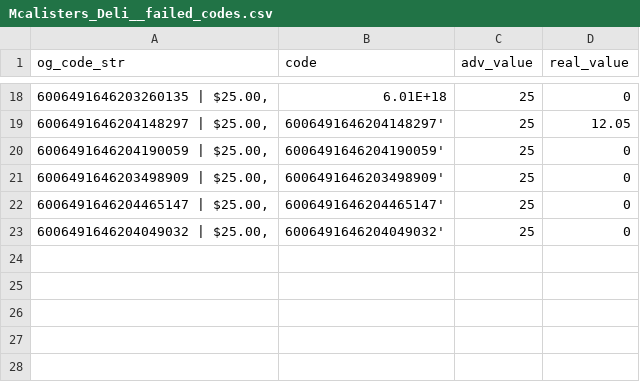
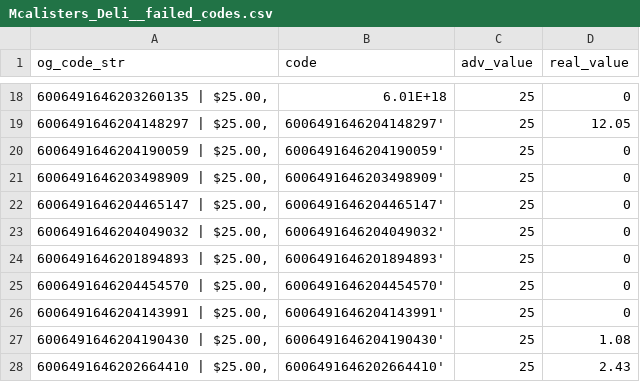
Before and after one commit to Brandon-Valley/g_card_tools, a CSV file: code_check/failed_codes/Mcalisters_Deli__failed_codes.csv, drawn as a sheet; only a part is shown, gaps mark what is left out; the diff names each change by its address in the sheet, - before the commit and + after, or states it on an @@ line.

```diff
--- a/code_check/failed_codes/Mcalisters_Deli__failed_codes.csv
+++ b/code_check/failed_codes/Mcalisters_Deli__failed_codes.csv
+row 24: 6006491646201894893 | $25.00, | 6006491646201894893' | 25 | 0
+row 25: 6006491646204454570 | $25.00, | 6006491646204454570' | 25 | 0
+row 26: 6006491646204143991 | $25.00, | 6006491646204143991' | 25 | 0
+row 27: 6006491646204190430 | $25.00, | 6006491646204190430' | 25 | 1.08
+row 28: 6006491646202664410 | $25.00, | 6006491646202664410' | 25 | 2.43
```
Also changed, not shown: code_check/unused_codes/Mcalisters_Deli__unused_codes.csv, 4 other files.
